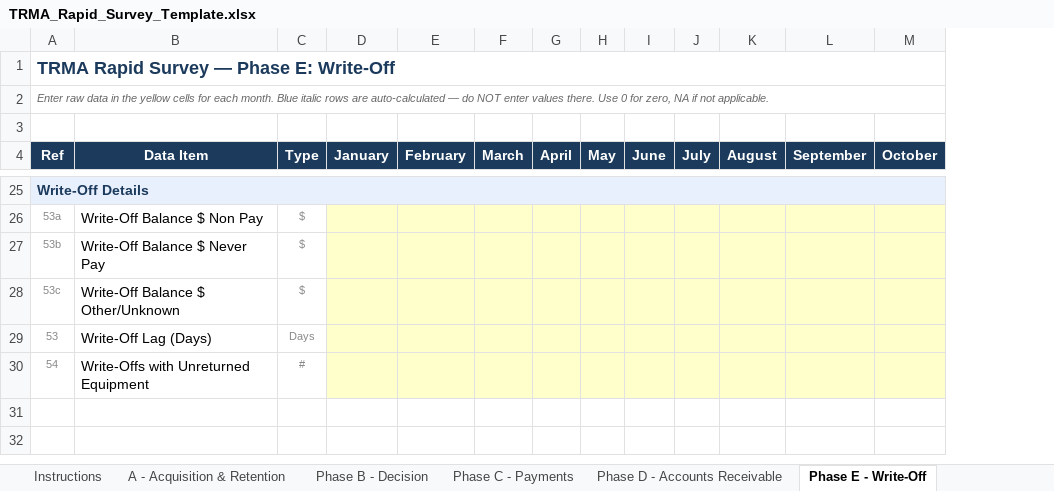
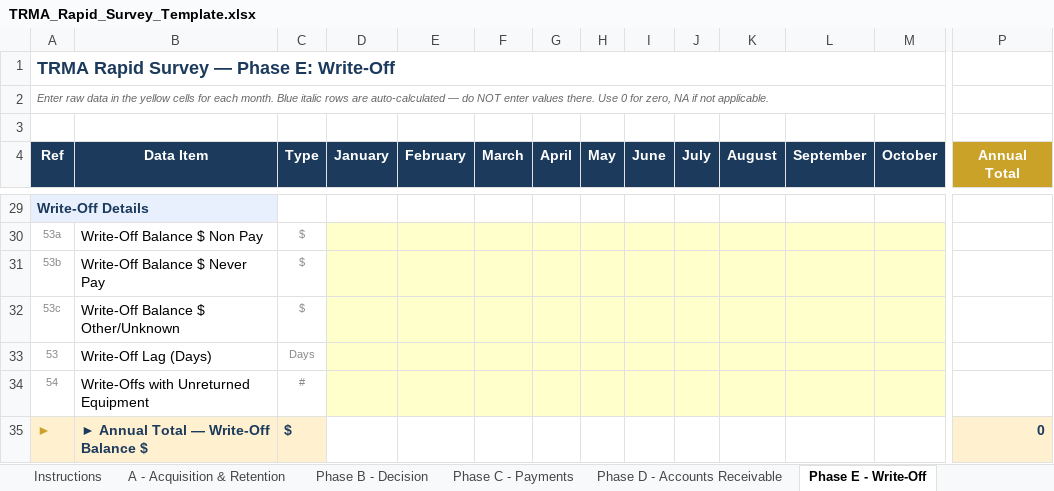
Before and after one commit to TRMA2026/trma-benchmarking, an Excel workbook: TRMA_Rapid_Survey_Template.xlsx, sheet Phase E - Write-Off, drawn as a sheet; only a part is shown, gaps mark what is left out; values as stored, in another font and other column widths than the file's, no borders; removed rows and columns are numbered as before the commit, all else as after; rows hold the shown columns only; the diff covers the shown part only; the diff names each change by its address in the sheet, - before the commit and + after, or states it on an @@ line.

```diff
--- a/TRMA_Rapid_Survey_Template.xlsx (sheet Phase E - Write-Off)
+++ b/TRMA_Rapid_Survey_Template.xlsx (sheet Phase E - Write-Off)
+column P (Annual Total), empty
-A25:O25 merged
-B29:M29 fill: #E8F0FE
+B29:M29 fill: none
+row 35: ► | ► Annual Total — Write-Off Balance $ | $ |  |  |  |  |  |  |  |  |  |  | 0
```
Also changed, not shown: 8 added rows, 4 removed rows and cell formats elsewhere in this sheet, sheet Instructions.
